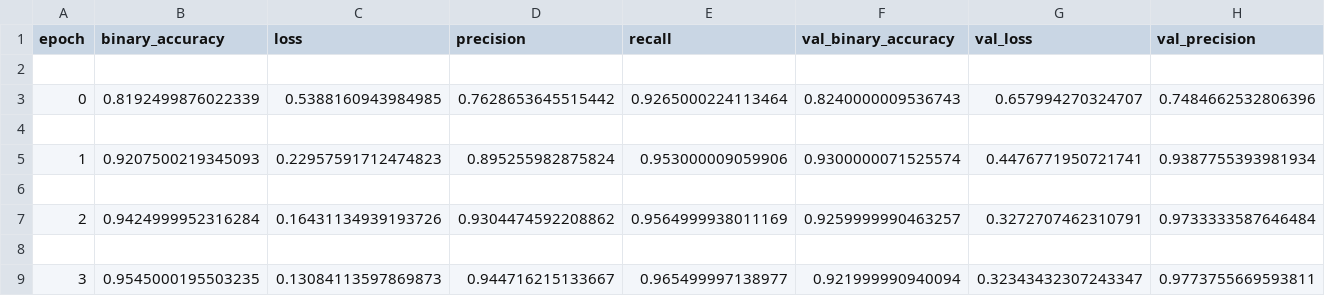
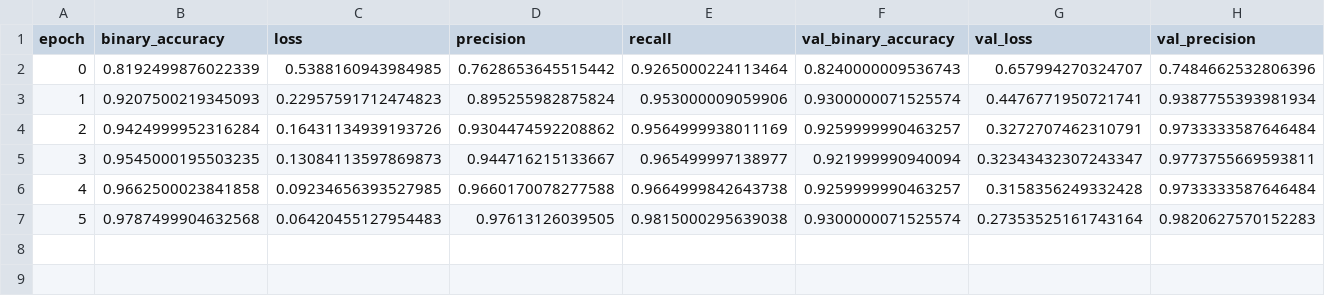
Before and after one commit to deep-access-upao/dual-access-control, a CSV file: outputs/experiments/baseline_formal/baseline_con_aumento/history.csv, drawn as a sheet; only a part is shown; removed rows and columns are numbered as before the commit, all else as after; rows hold the shown columns only; the diff names each change by its address in the sheet, - before the commit and + after, or states it on an @@ line.

Commit message:
Completa las seis épocas del baseline formal

```diff
--- a/outputs/experiments/baseline_formal/baseline_con_aumento/history.csv
+++ b/outputs/experiments/baseline_formal/baseline_con_aumento/history.csv
-row 2: (empty)
-row 4: (empty)
-row 6: (empty)
-row 8: (empty)
+row 6: 4 | 0.9662500023841858 | 0.09234656393527985 | 0.9660170078277588 | 0.9664999842643738 | 0.9259999990463257 | 0.3158356249332428 | 0.9733333587646484
+row 7: 5 | 0.9787499904632568 | 0.06420455127954483 | 0.97613126039505 | 0.9815000295639038 | 0.9300000071525574 | 0.27353525161743164 | 0.9820627570152283
```
Also changed, not shown: outputs/experiments/baseline_formal/baseline_con_aumento/stress_metrics.csv, outputs/experiments/baseline_formal/baseline_con_aumento/test_predictions.csv, 21 other files.
